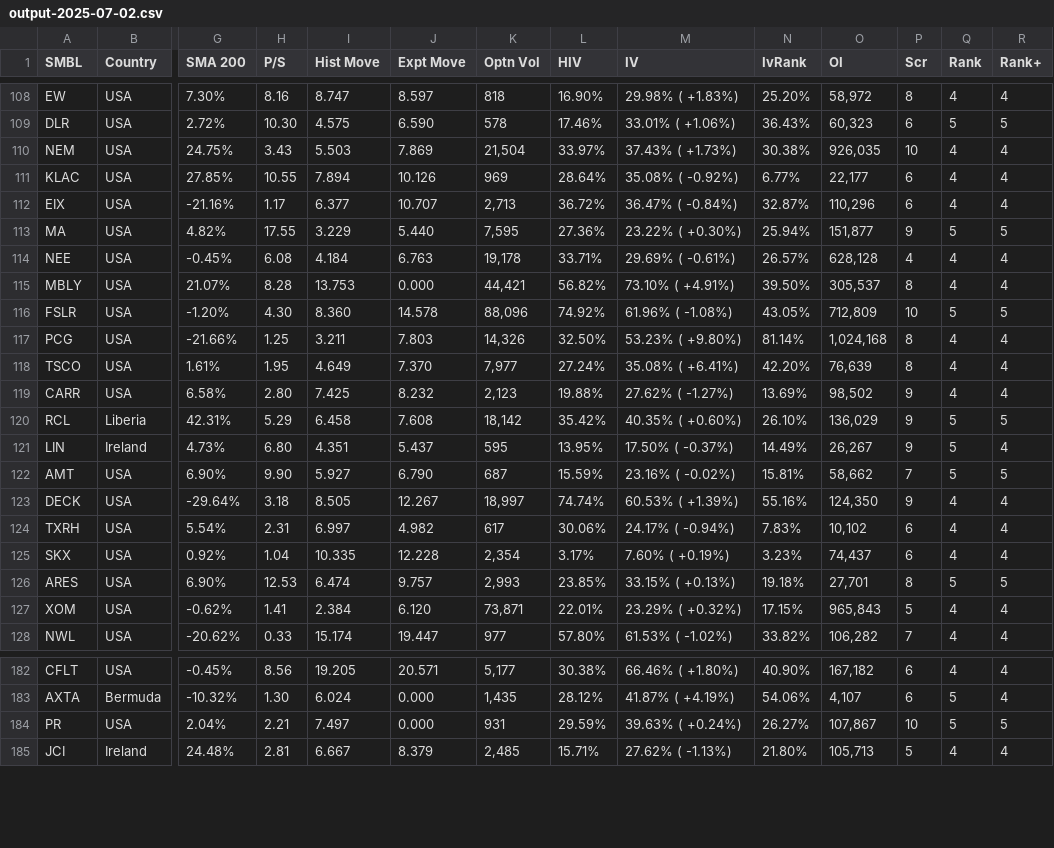
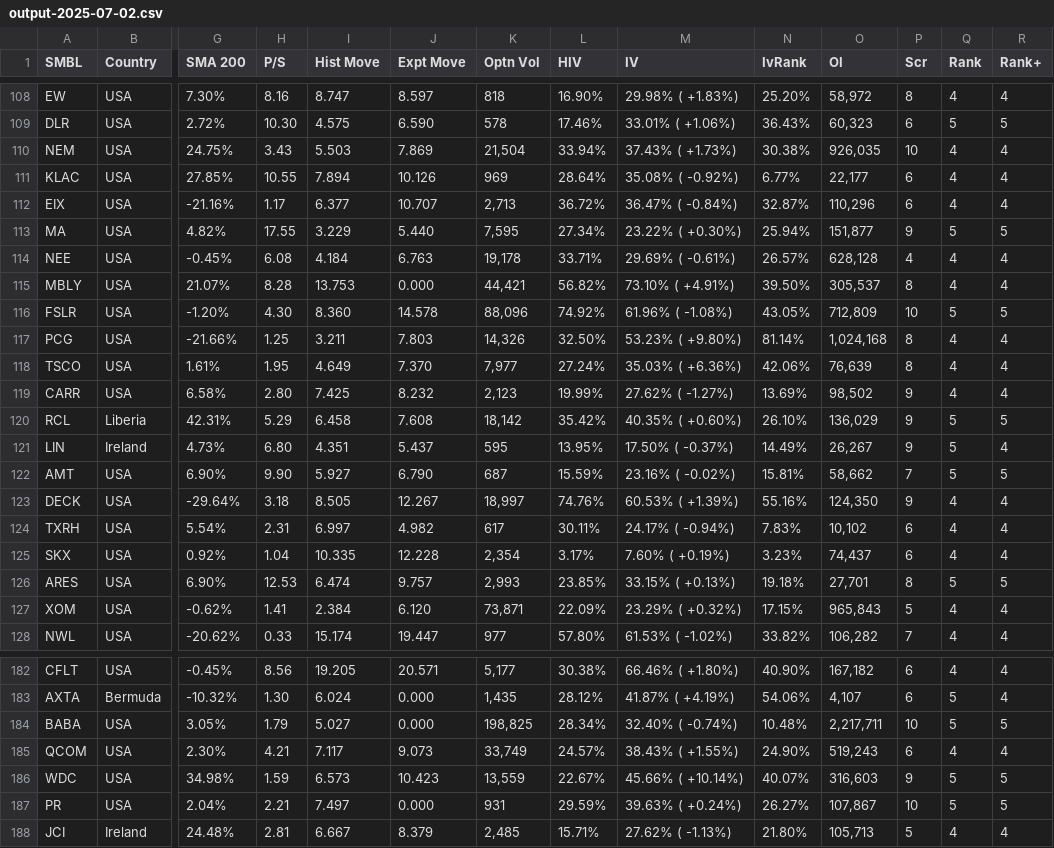
Before and after one commit to rkpanjiyar/tools, a CSV file: data/output-2025-07-02.csv, drawn as a sheet; only a part is shown, gaps mark what is left out; rows hold the shown columns only; the diff covers the shown part only; the diff names each change by its address in the sheet, - before the commit and + after, or states it on an @@ line.

Commit message:
Task Scheduler: latest run

```diff
--- a/data/output-2025-07-02.csv
+++ b/data/output-2025-07-02.csv
-L110 (HIV): 33.97%
+L110 (HIV): 33.94%
-L113 (HIV): 27.36%
+L113 (HIV): 27.34%
-M118 (IV): 35.08% ( +6.41%)
+M118 (IV): 35.03% ( +6.36%)
-N118 (IvRank): 42.20%
+N118 (IvRank): 42.06%
-L119 (HIV): 19.88%
+L119 (HIV): 19.99%
-L123 (HIV): 74.74%
+L123 (HIV): 74.76%
-L124 (HIV): 30.06%
+L124 (HIV): 30.11%
-L127 (HIV): 22.01%
+L127 (HIV): 22.09%
+row 184: BABA | USA | 3.05% | 1.79 | 5.027 | 0.000 | 198,825 | 28.34% | 32.40% ( -0.74%) | 10.48% | 2,217,711 | 10 | 5 | 5
+row 185: QCOM | USA | 2.30% | 4.21 | 7.117 | 9.073 | 33,749 | 24.57% | 38.43% ( +1.55%) | 24.90% | 519,243 | 6 | 4 | 4
+row 186: WDC | USA | 34.98% | 1.59 | 6.573 | 10.423 | 13,559 | 22.67% | 45.66% ( +10.14%) | 40.07% | 316,603 | 9 | 5 | 5
```
Also changed, not shown: 36 edited cells elsewhere in this file.
